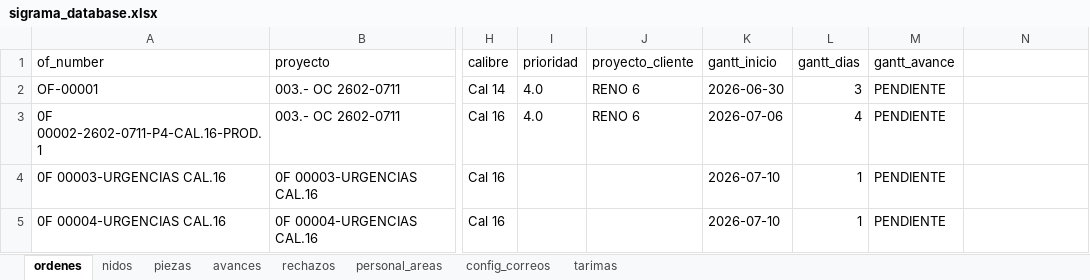
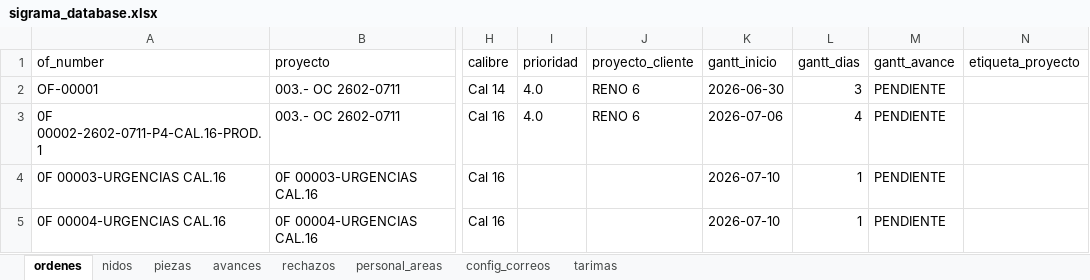
Before and after one commit to jesusalbertomoraleslopez-byte/control-corte-doblez, an Excel workbook: sigrama_database.xlsx, sheet ordenes, drawn as a sheet; only a part is shown, gaps mark what is left out; values as stored, in another font and other column widths than the file's, no borders; the diff names each change by its address in the sheet, - before the commit and + after, or states it on an @@ line.

```diff
--- a/sigrama_database.xlsx (sheet ordenes)
+++ b/sigrama_database.xlsx (sheet ordenes)
-N1: (empty)
+N1: etiqueta_proyecto
```
Also changed, not shown: sheet avances.
